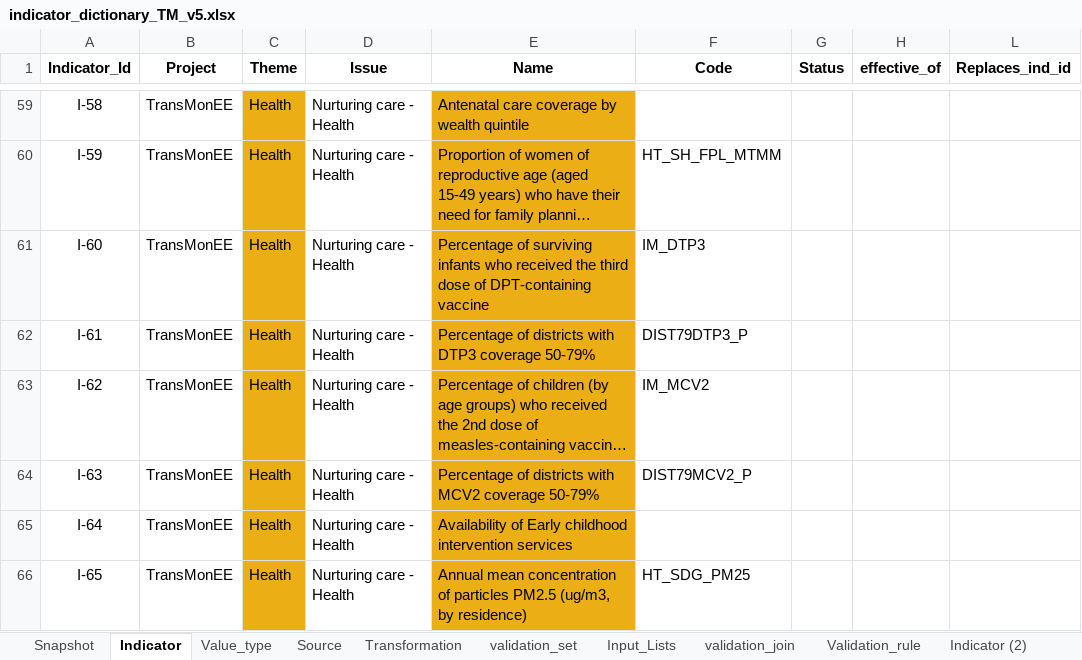
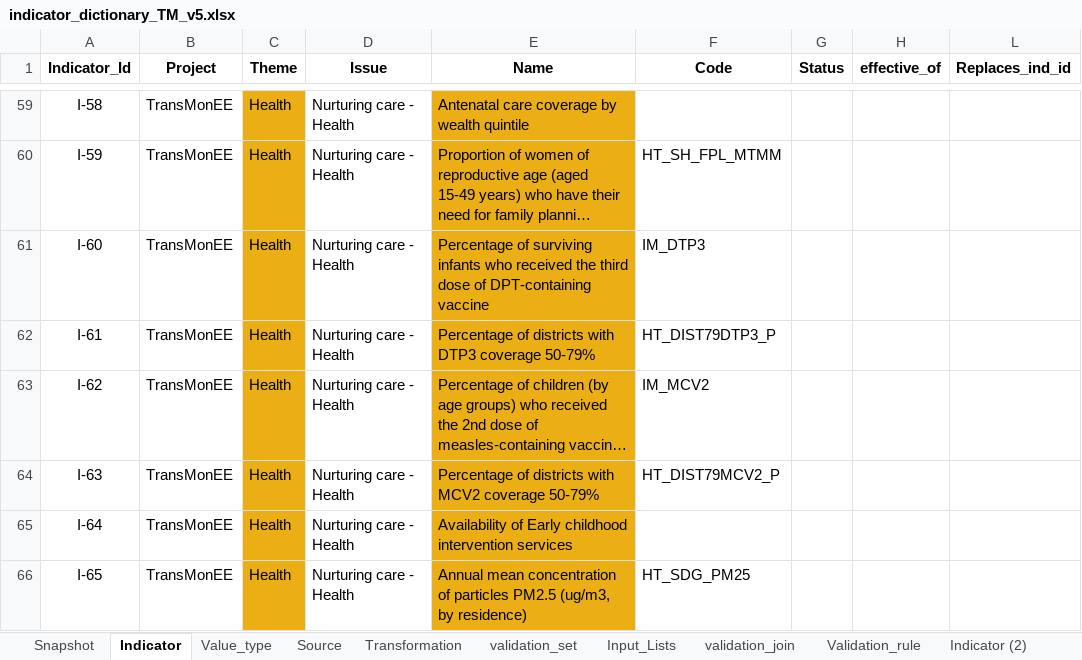
Before and after one commit to UNICEFECAR/data-etl, an Excel workbook: tmee/data_in/data_dictionary/indicator_dictionary_TM_v5.xlsx, sheet Indicator, drawn as a sheet; only a part is shown, gaps mark what is left out; long unchanged cells end in …; values as stored, in another font and other column widths than the file's, no borders; the diff names each change by its address in the sheet, - before the commit and + after, or states it on an @@ line.

Commit message:
minor updates for web scrape WHO immunization (flagship indicators)

```diff
--- a/tmee/data_in/data_dictionary/indicator_dictionary_TM_v5.xlsx (sheet Indicator)
+++ b/tmee/data_in/data_dictionary/indicator_dictionary_TM_v5.xlsx (sheet Indicator)
-F62 (Code): DIST79DTP3_P
+F62 (Code): HT_DIST79DTP3_P
-F64 (Code): DIST79MCV2_P
+F64 (Code): HT_DIST79MCV2_P
```
Also changed, not shown: sheet Snapshot, sheet Source.
